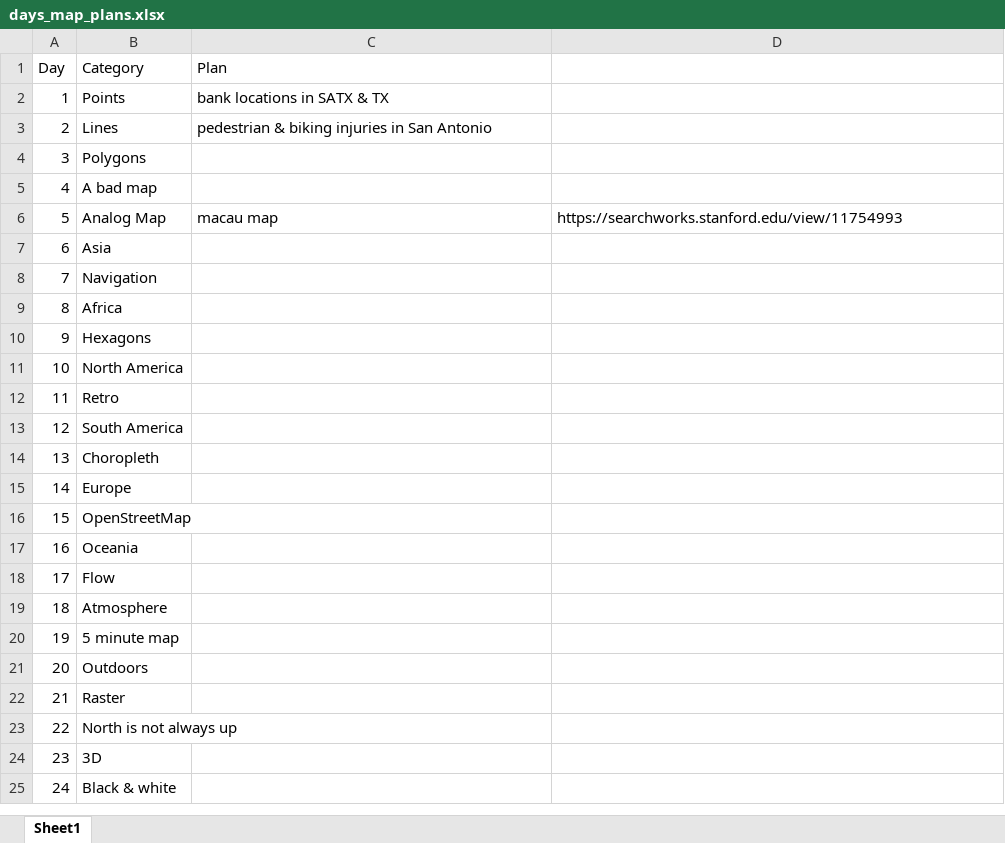
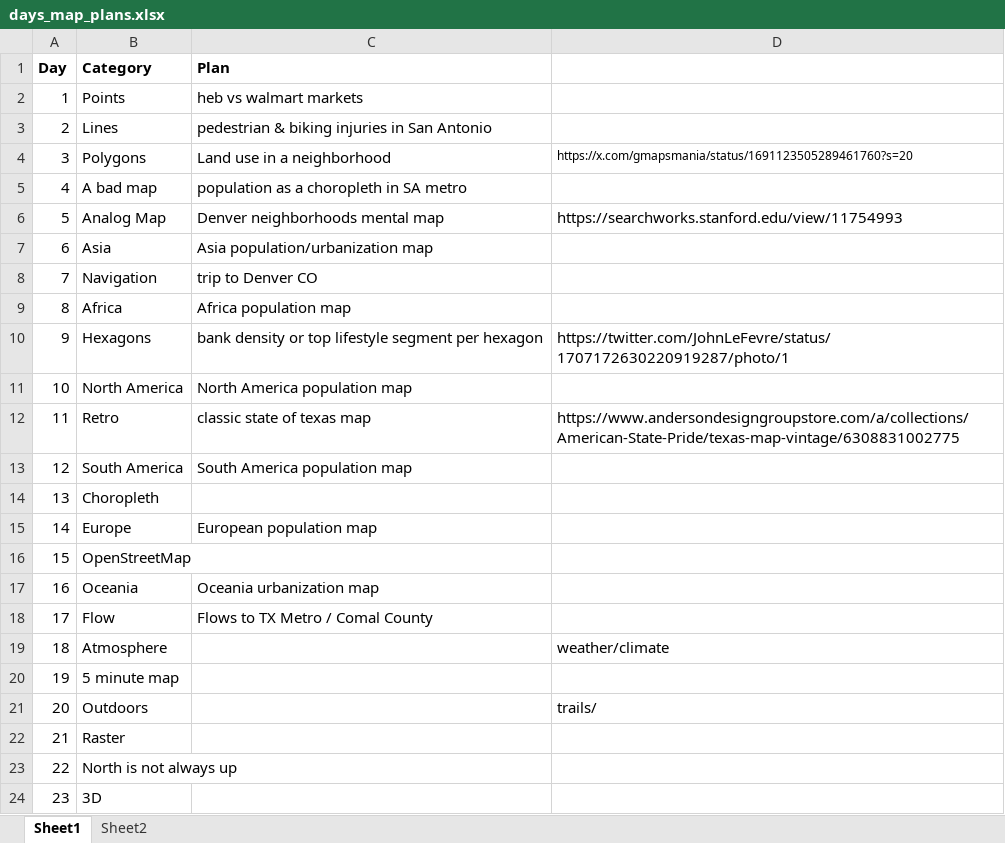
Before and after one commit to francine-stephens/30_day_maps_challenge, an Excel workbook: days_map_plans.xlsx, sheet Sheet1, drawn as a sheet; only a part is shown; the shorter side is filled out with more unchanged rows; values as stored, in another font and other column widths than the file's, no borders; the diff covers the shown part only; the diff names each change by its address in the sheet, - before the commit and + after, or states it on an @@ line.

Commit message:
add data and plans

```diff
--- a/days_map_plans.xlsx (sheet Sheet1)
+++ b/days_map_plans.xlsx (sheet Sheet1)
+sheet tab: Sheet2
-A1:C1 bold: off
+A1:C1 bold: on
-C2 (Plan): bank locations in SATX & TX
+C2 (Plan): heb vs walmart markets
-C4 (Plan): (empty)
+C4 (Plan): Land use in a neighborhood
-D4: (empty)
+D4: https://x.com/gmapsmania/status/1691123505289461760?s=20
-C5 (Plan): (empty)
+C5 (Plan): population as a choropleth in SA metro
-C6 (Plan): macau map
+C6 (Plan): Denver neighborhoods mental map
-C7 (Plan): (empty)
+C7 (Plan): Asia population/urbanization map
-C8 (Plan): (empty)
+C8 (Plan): trip to Denver CO
-C9 (Plan): (empty)
+C9 (Plan): Africa population map
-C10 (Plan): (empty)
+C10 (Plan): bank density or top lifestyle segment per hexagon
-D10: (empty)
+D10: https://twitter.com/JohnLeFevre/status/1707172630220919287/photo/1
-C11 (Plan): (empty)
+C11 (Plan): North America population map
-C12 (Plan): (empty)
+C12 (Plan): classic state of texas map
-D12: (empty)
+D12: https://www.andersondesigngroupstore.com/a/collections/American-State-Pride/texas-map-vintage/6308831002775
-C13 (Plan): (empty)
+C13 (Plan): South America population map
-C15 (Plan): (empty)
+C15 (Plan): European population map
-C17 (Plan): (empty)
+C17 (Plan): Oceania urbanization map
-C18 (Plan): (empty)
+C18 (Plan): Flows to TX Metro / Comal County
-D19: (empty)
+D19: weather/climate
-D21: (empty)
+D21: trails/
```
Also changed, not shown: 1 added row, 1 removed row and 1 edited cell elsewhere in this sheet, 2 other files.
